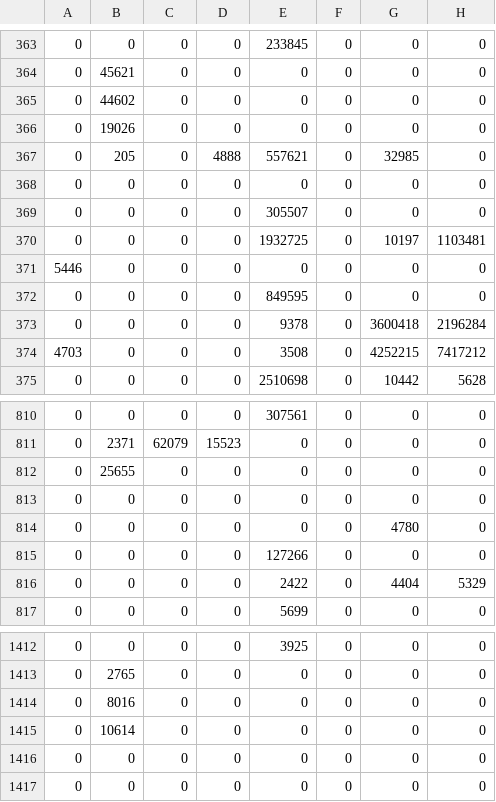
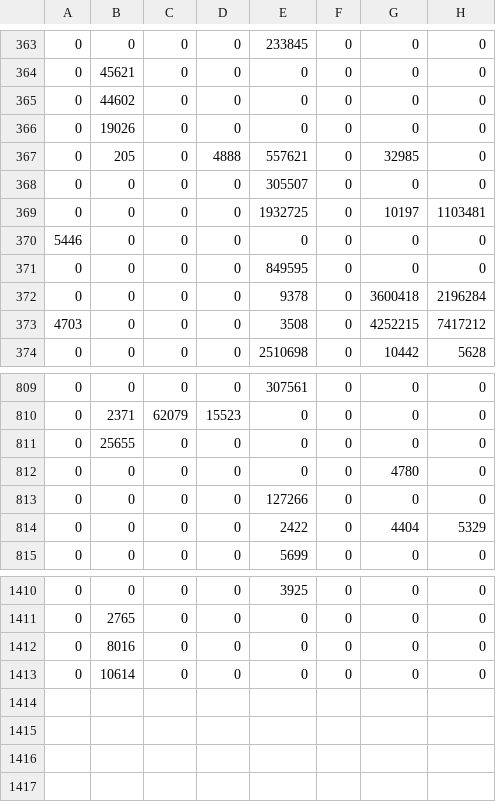
Before and after one commit to andyeske/FOFA, a CSV file: Processed Datasets/airline_specific_yearly_fuel_consumed.csv, drawn as a sheet; only a part is shown, gaps mark what is left out.

```diff
--- a/Processed Datasets/airline_specific_yearly_fuel_consumed.csv
+++ b/Processed Datasets/airline_specific_yearly_fuel_consumed.csv
@@ -367,3 +367,2 @@
 0,205,0,4888,557621,0,32985,0
-0,0,0,0,0,0,0,0
 0,0,0,0,305507,0,0,0
@@ -812,3 +811,2 @@
 0,25655,0,0,0,0,0,0
-0,0,0,0,0,0,0,0
 0,0,0,0,0,0,4780,0
@@ -1415,3 +1413 @@
 0,10614,0,0,0,0,0,0
-0,0,0,0,0,0,0,0
-0,0,0,0,0,0,0,0
```
Also changed, not shown: Processed Datasets/airline_specific_yearly_route_passengers.csv, Processed Datasets/route_airport_index.csv, 3 other files.
